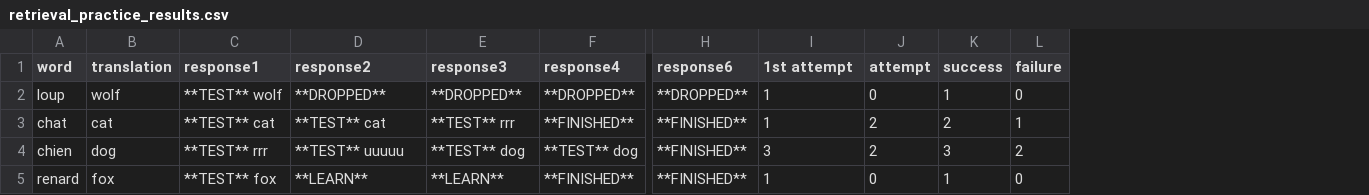
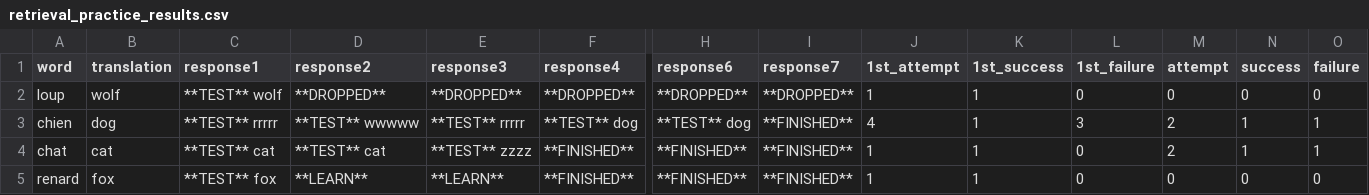
Before and after one commit to AlessandroCuozzo/Psycho, a CSV file: retrieval_practice_results.csv, drawn as a sheet; only a part is shown, gaps mark what is left out; removed rows and columns are numbered as before the commit, all else as after; rows hold the shown columns only; the diff names each change by its address in the sheet, - before the commit and + after, or states it on an @@ line.

Commit message:
fix bug with the learn + better separation in the results table between first test and chosen tests

```diff
--- a/retrieval_practice_results.csv
+++ b/retrieval_practice_results.csv
+column I (response7), row 2: **DROPPED**; rows 4-5: **FINISHED** | **FINISHED**
+column K (1st_success), row 2: 1; rows 4-5: 1 | 1
+column L (1st_failure), row 2: 0; rows 4-5: 0 | 0
-J1: 1st attempt
+J1: 1st_attempt
-N2 (success): 1
+N2 (success): 0
+row 3: chien | dog | **TEST** rrrrr | **TEST** wwwww | **TEST** rrrrr | **TEST** dog | **TEST** dog | **FINISHED** | 4 | 1 | 3 | 2 | 1 | 1
-E4 (response3): **TEST** rrr
+E4 (response3): **TEST** zzzz
-N4 (success): 2
+N4 (success): 1
-row 4: chien | dog | **TEST** rrr | **TEST** uuuuu | **TEST** dog | **TEST** dog | **FINISHED** | 3 | 2 | 3 | 2
-N5 (success): 1
+N5 (success): 0
```
Also changed, not shown: 3 other files.
